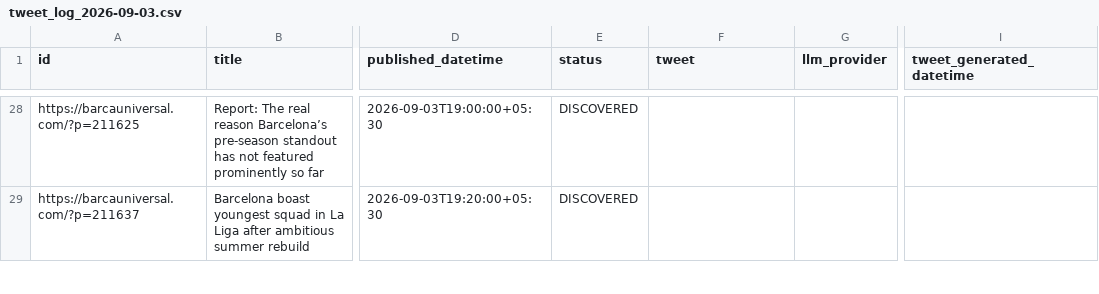
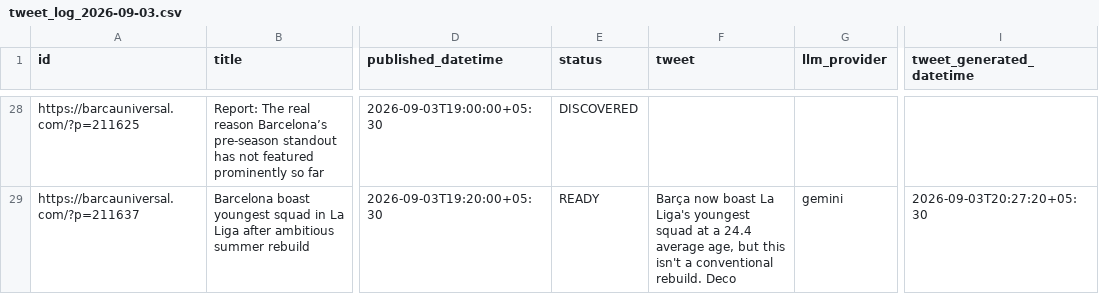
Before and after one commit to dinesh-kanakaraj/Kestrel, a CSV file: logs/tweet_log_2026-09-03.csv, drawn as a sheet; only a part is shown, gaps mark what is left out; the diff covers the shown part only; the diff names each change by its address in the sheet, - before the commit and + after, or states it on an @@ line.

Commit message:
state: generated tweets run 33768269739

```diff
--- a/logs/tweet_log_2026-09-03.csv
+++ b/logs/tweet_log_2026-09-03.csv
-E29 (status): DISCOVERED
+E29 (status): READY
-F29 (tweet): (empty)
+F29 (tweet): Barça now boast La Liga's youngest squad at a 24.4 average age, but this isn't a conventional rebuild. Deco
-G29 (llm_provider): (empty)
+G29 (llm_provider): gemini
-I29 (tweet_generated_datetime): (empty)
+I29 (tweet_generated_datetime): 2026-09-03T20:27:20+05:30
```
Also changed, not shown: 52 edited cells elsewhere in this file.
